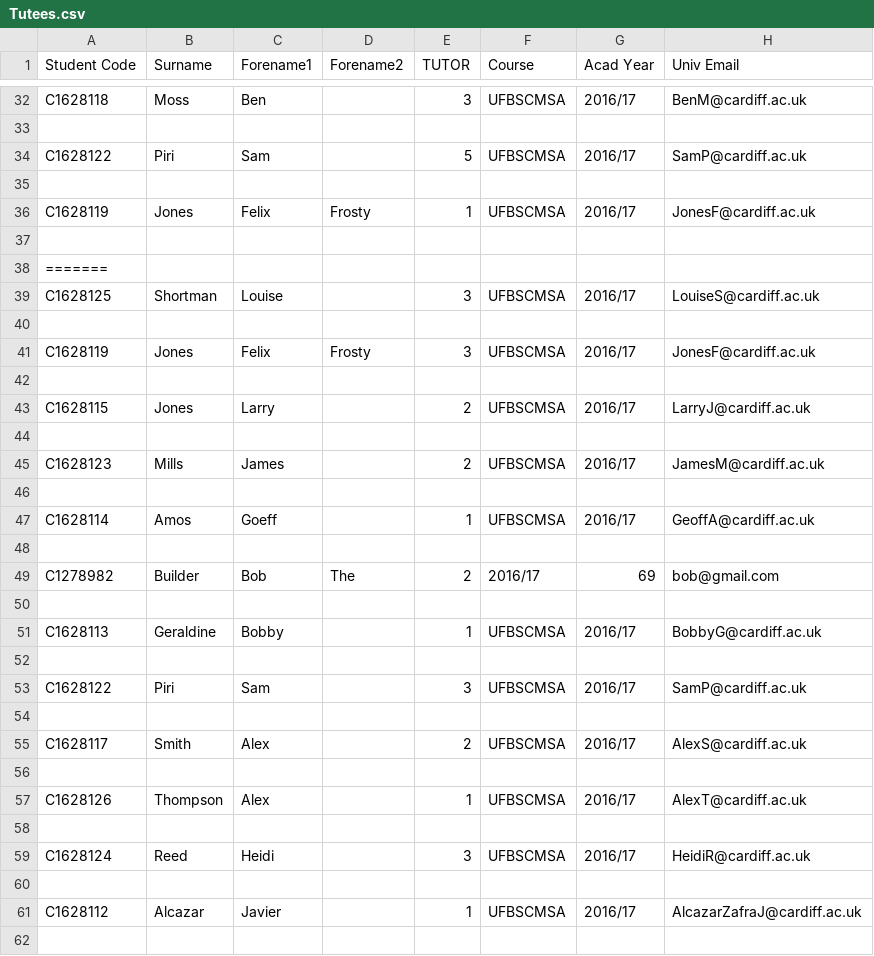
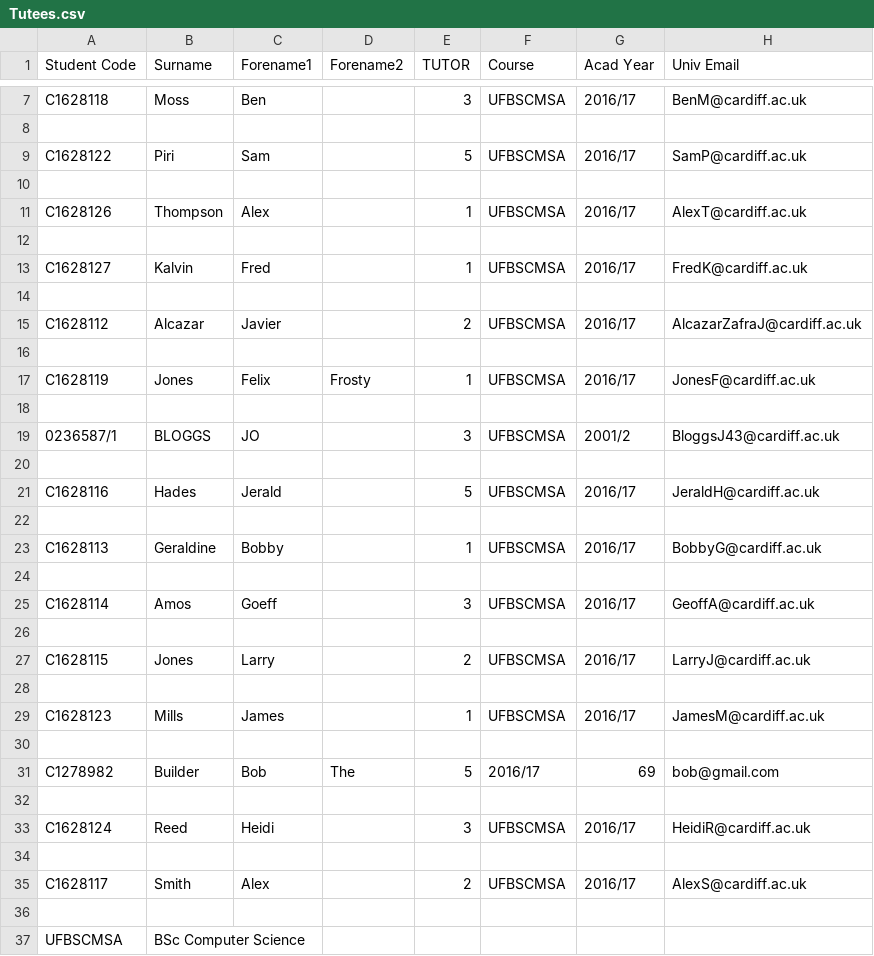
Before and after one commit to JaviAZ/DQS, a CSV file: Tutees.csv, drawn as a sheet; only a part is shown, gaps mark what is left out; the shorter side is filled out with more unchanged rows; the diff covers the shown part only.

Commit message:
now you can generate as many times and you wont fck up the tutee number :D

```diff
--- a/Tutees.csv
+++ b/Tutees.csv
@@ -35,8 +10,17 @@ C1628122;Piri;Sam;;5;UFBSCMSA;2016/17;SamP@cardiff.ac.uk
 
+C1628126;Thompson;Alex;;1;UFBSCMSA;2016/17;AlexT@cardiff.ac.uk
+
+C1628127;Kalvin;Fred;;1;UFBSCMSA;2016/17;FredK@cardiff.ac.uk
+
+C1628112;Alcazar;Javier;;2;UFBSCMSA;2016/17;AlcazarZafraJ@cardiff.ac.uk
+
 C1628119;Jones;Felix;Frosty;1;UFBSCMSA;2016/17;JonesF@cardiff.ac.uk
 
-=======
-C1628125;Shortman;Louise;;3;UFBSCMSA;2016/17;LouiseS@cardiff.ac.uk
+0236587/1;BLOGGS;JO;;3;UFBSCMSA;2001/2;BloggsJ43@cardiff.ac.uk
 
-C1628119;Jones;Felix;Frosty;3;UFBSCMSA;2016/17;JonesF@cardiff.ac.uk
+C1628116;Hades;Jerald;;5;UFBSCMSA;2016/17;JeraldH@cardiff.ac.uk
+
+C1628113;Geraldine;Bobby;;1;UFBSCMSA;2016/17;BobbyG@cardiff.ac.uk
+
+C1628114;Amos;Goeff;;3;UFBSCMSA;2016/17;GeoffA@cardiff.ac.uk
 
@@ -44,11 +28,7 @@ C1628115;Jones;Larry;;2;UFBSCMSA;2016/17;LarryJ@cardiff.ac.uk
 
-C1628123;Mills;James;;2;UFBSCMSA;2016/17;JamesM@cardiff.ac.uk
+C1628123;Mills;James;;1;UFBSCMSA;2016/17;JamesM@cardiff.ac.uk
 
-C1628114;Amos;Goeff;;1;UFBSCMSA;2016/17;GeoffA@cardiff.ac.uk
+C1278982;Builder;Bob;The;5;2016/17;69;bob@gmail.com
 
-C1278982;Builder;Bob;The;2;2016/17;69;bob@gmail.com
-
-C1628113;Geraldine;Bobby;;1;UFBSCMSA;2016/17;BobbyG@cardiff.ac.uk
-
-C1628122;Piri;Sam;;3;UFBSCMSA;2016/17;SamP@cardiff.ac.uk
+C1628124;Reed;Heidi;;3;UFBSCMSA;2016/17;HeidiR@cardiff.ac.uk
 
@@ -56,7 +36 @@ C1628117;Smith;Alex;;2;UFBSCMSA;2016/17;AlexS@cardiff.ac.uk
 
-C1628126;Thompson;Alex;;1;UFBSCMSA;2016/17;AlexT@cardiff.ac.uk
-
-C1628124;Reed;Heidi;;3;UFBSCMSA;2016/17;HeidiR@cardiff.ac.uk
-
-C1628112;Alcazar;Javier;;1;UFBSCMSA;2016/17;AlcazarZafraJ@cardiff.ac.uk
-
```
Also changed, not shown: 28 removed rows elsewhere in this file, 4 other files.
